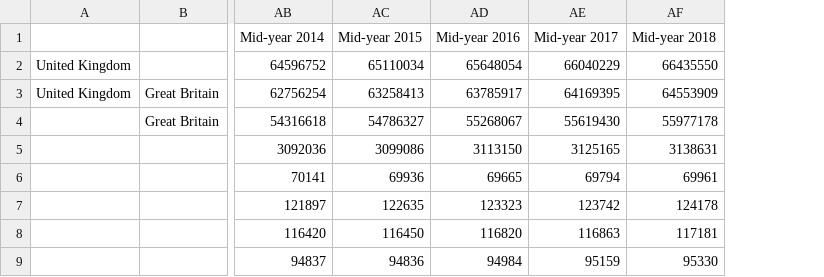
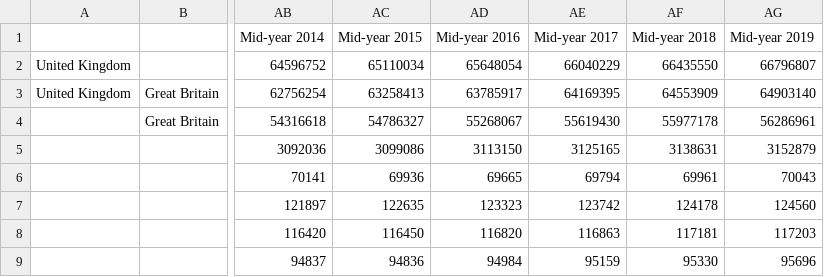
Before and after one commit to tomwhite/leveltheplayingfield, a CSV file: data/populationestimates-by-localauthority-year.csv, drawn as a sheet; only a part is shown, gaps mark what is left out; the diff names each change by its address in the sheet, - before the commit and + after, or states it on an @@ line.

Commit message:
Update population data to mid year 2019 (latest)

```diff
--- a/data/populationestimates-by-localauthority-year.csv
+++ b/data/populationestimates-by-localauthority-year.csv
+column AG (Mid-year 2019), rows 2-9: 66796807 | 64903140 | 56286961 | 3152879 | 70043 | 124560 | 117203 | 95696
```
Also changed, not shown: data/populationestimates-by-localauthority-year-0-15.csv, data/populationestimates-by-localauthority-year-16-64.csv, 2 other files.
